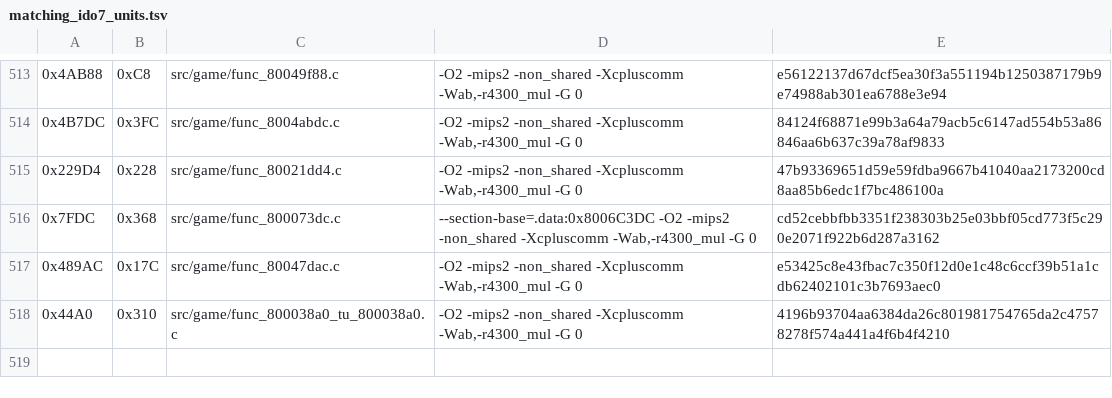
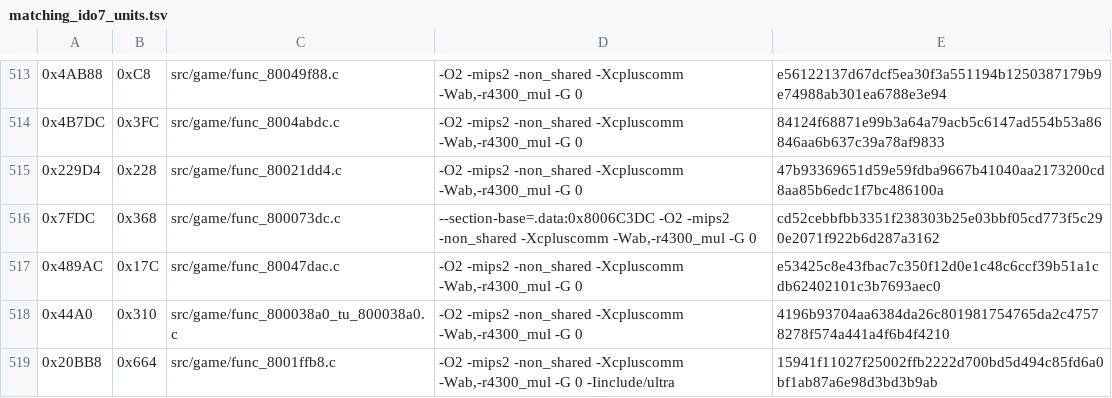
Before and after one commit to TheGh0stShip/Nagano-Winter-Olympics-98-N64, a TSV file: config/us/matching_ido7_units.tsv, drawn as a sheet; only a part is shown, gaps mark what is left out.

Commit message:
Match object display-list and transform builder

```diff
--- a/config/us/matching_ido7_units.tsv
+++ b/config/us/matching_ido7_units.tsv
@@ -518 +518,2 @@
 0x44A0	0x310	src/game/func_800038a0_tu_800038a0.c	-O2 -mips2 -non_shared -Xcpluscomm -Wab,-r4300_mul -G 0	4196b93704aa6384da26c801981754765da2c47578278f574a441a4f6b4f4210
+0x20BB8	0x664	src/game/func_8001ffb8.c	-O2 -mips2 -non_shared -Xcpluscomm -Wab,-r4300_mul -G 0 -Iinclude/ultra	15941f11027f25002ffb2222d700bd5d494c85fd6a0bf1ab87a6e98d3bd3b9ab
```
Also changed, not shown: 4 other files.
